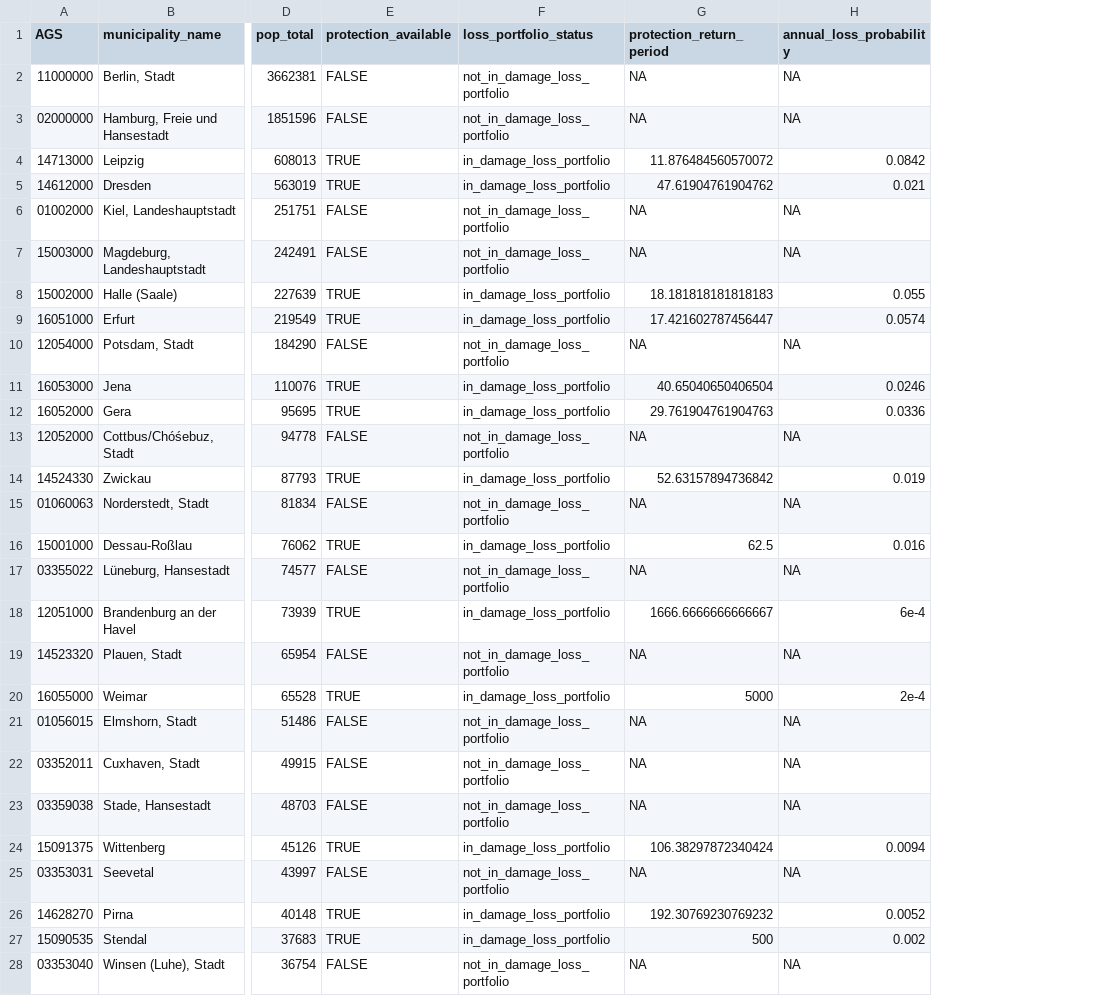
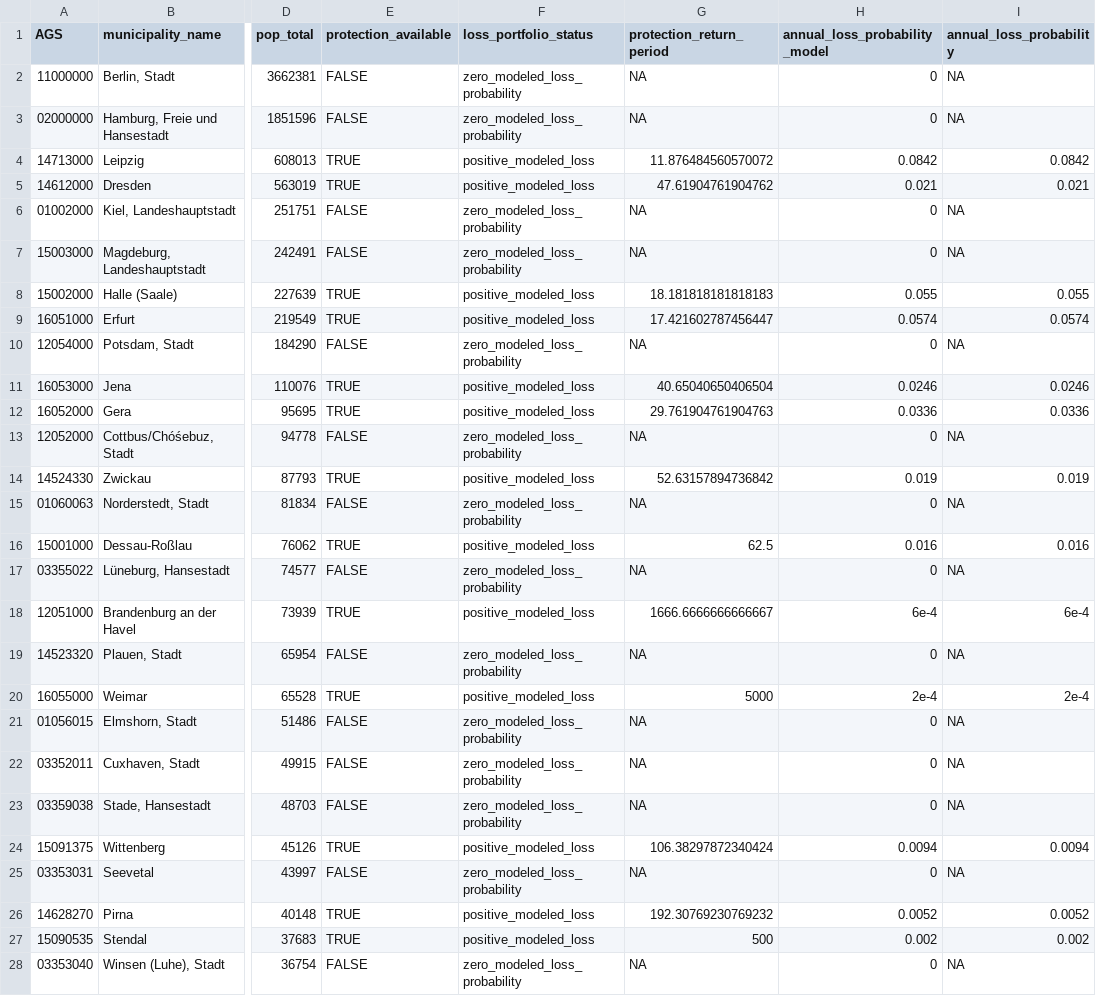
Before and after one commit to CptJean1312/Master-Thesis, a CSV file: ANALYSE_FINAL_CORRIDOR/PROTECTION/outputs/tables/large_municipalities_portfolio_status.csv, drawn as a sheet; only a part is shown, gaps mark what is left out; the diff covers the shown part only; the diff names each change by its address in the sheet, - before the commit and + after, or states it on an @@ line.

Commit message:
Refactor protection-related data in CSV outputs and thesis draft
- Updated 'corridor_stream_context_summary_by_portfolio_status.csv' to replace loss portfolio status labels with modeled loss categories.
- Modified 'large_municipalities_portfolio_status.csv' to include modeled loss probabilities and adjusted column headers for clarity.
- Revised the thesis draft to clarify the interpretation of protection data, emphasizing the distinction between municipalities with modeled losses and those without.
- Enhanced descriptions of the methodology for analyzing protection return periods and the implications of no-event municipalities in the context of flood risk assessment.

```diff
--- a/ANALYSE_FINAL_CORRIDOR/PROTECTION/outputs/tables/large_municipalities_portfolio_status.csv
+++ b/ANALYSE_FINAL_CORRIDOR/PROTECTION/outputs/tables/large_municipalities_portfolio_status.csv
+column H (annual_loss_probability_model), rows 2-28: 0 | 0 | 0.0842 | 0.021 | 0 | 0 | 0.055 | 0.0574 | 0 | 0.0246 | 0.0336 | 0 | 0.019 | 0 | 0.016 | 0 | 6e-4 | 0 | 2e-4 | 0 | 0 | 0 | 0.0094 | 0 | 0.0052 | 0.002 | 0
-F2:F3 (loss_portfolio_status): not_in_damage_loss_portfolio
+F2:F3 (loss_portfolio_status): zero_modeled_loss_probability
-F4:F5 (loss_portfolio_status): in_damage_loss_portfolio
+F4:F5 (loss_portfolio_status): positive_modeled_loss
-F6:F7 (loss_portfolio_status): not_in_damage_loss_portfolio
+F6:F7 (loss_portfolio_status): zero_modeled_loss_probability
-F8:F9 (loss_portfolio_status): in_damage_loss_portfolio
+F8:F9 (loss_portfolio_status): positive_modeled_loss
-F10 (loss_portfolio_status): not_in_damage_loss_portfolio
+F10 (loss_portfolio_status): zero_modeled_loss_probability
-F11:F12 (loss_portfolio_status): in_damage_loss_portfolio
+F11:F12 (loss_portfolio_status): positive_modeled_loss
-F13 (loss_portfolio_status): not_in_damage_loss_portfolio
+F13 (loss_portfolio_status): zero_modeled_loss_probability
-F14 (loss_portfolio_status): in_damage_loss_portfolio
+F14 (loss_portfolio_status): positive_modeled_loss
-F15 (loss_portfolio_status): not_in_damage_loss_portfolio
+F15 (loss_portfolio_status): zero_modeled_loss_probability
-F16 (loss_portfolio_status): in_damage_loss_portfolio
+F16 (loss_portfolio_status): positive_modeled_loss
-F17 (loss_portfolio_status): not_in_damage_loss_portfolio
+F17 (loss_portfolio_status): zero_modeled_loss_probability
-F18 (loss_portfolio_status): in_damage_loss_portfolio
+F18 (loss_portfolio_status): positive_modeled_loss
-F19 (loss_portfolio_status): not_in_damage_loss_portfolio
+F19 (loss_portfolio_status): zero_modeled_loss_probability
-F20 (loss_portfolio_status): in_damage_loss_portfolio
+F20 (loss_portfolio_status): positive_modeled_loss
-F21:F23 (loss_portfolio_status): not_in_damage_loss_portfolio
+F21:F23 (loss_portfolio_status): zero_modeled_loss_probability
-F24 (loss_portfolio_status): in_damage_loss_portfolio
+F24 (loss_portfolio_status): positive_modeled_loss
-F25 (loss_portfolio_status): not_in_damage_loss_portfolio
+F25 (loss_portfolio_status): zero_modeled_loss_probability
-F26:F27 (loss_portfolio_status): in_damage_loss_portfolio
+F26:F27 (loss_portfolio_status): positive_modeled_loss
-F28 (loss_portfolio_status): not_in_damage_loss_portfolio
+F28 (loss_portfolio_status): zero_modeled_loss_probability
```
Also changed, not shown: 6 edited cells elsewhere in this file, ANALYSE_FINAL_CORRIDOR/PROTECTION/outputs/tables/corridor_stream_context_summary_by_portfolio_status.csv, 13 other files.
